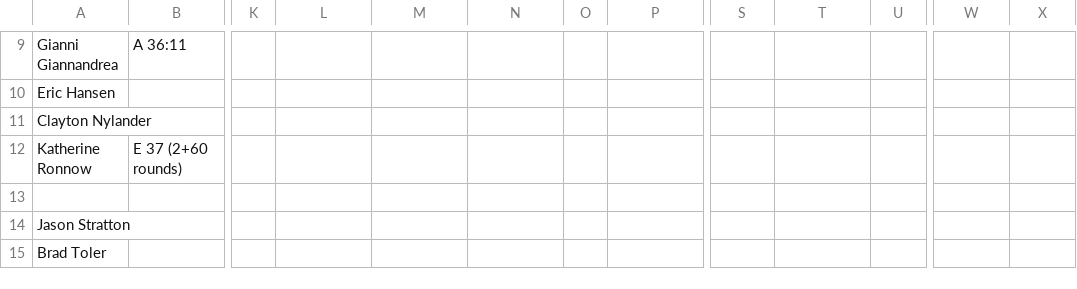
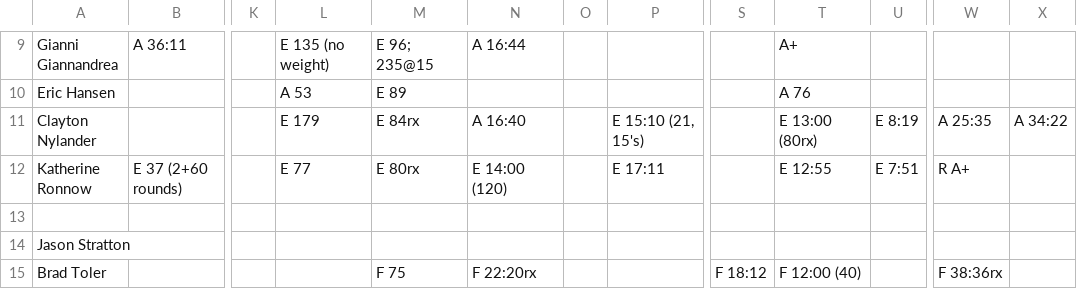
Before and after one commit to trvrbrdgs/Nikao_scores, a CSV file: resources/scoresheets/December2023.csv, drawn as a sheet; only a part is shown, gaps mark what is left out; the diff covers the shown part only; the diff names each change by its address in the sheet, - before the commit and + after, or states it on an @@ line.

```diff
--- a/resources/scoresheets/December2023.csv
+++ b/resources/scoresheets/December2023.csv
-L9: (empty)
+L9: E 135 (no weight)
-M9: (empty)
+M9: E 96; 235@15
-N9: (empty)
+N9: A 16:44
-T9: (empty)
+T9: A+
-L10: (empty)
+L10: A 53
-M10: (empty)
+M10: E 89
-T10: (empty)
+T10: A 76
-L11: (empty)
+L11: E 179
-M11: (empty)
+M11: E 84rx
-N11: (empty)
+N11: A 16:40
-P11: (empty)
+P11: E 15:10 (21, 15's)
-T11: (empty)
+T11: E 13:00 (80rx)
-U11: (empty)
+U11: E 8:19
-W11: (empty)
+W11: A 25:35
-X11: (empty)
+X11: A 34:22
-L12: (empty)
+L12: E 77
-M12: (empty)
+M12: E 80rx
-N12: (empty)
+N12: E 14:00 (120)
-P12: (empty)
+P12: E 17:11
-T12: (empty)
+T12: E 12:55
-U12: (empty)
+U12: E 7:51
-W12: (empty)
+W12: R A+
-M15: (empty)
+M15: F 75
-N15: (empty)
+N15: F 22:20rx
-S15: (empty)
+S15: F 18:12
-T15: (empty)
+T15: F 12:00 (40)
-W15: (empty)
+W15: F 38:36rx
```
Also changed, not shown: 6 added rows, 5 removed rows and 139 edited cells elsewhere in this file.
